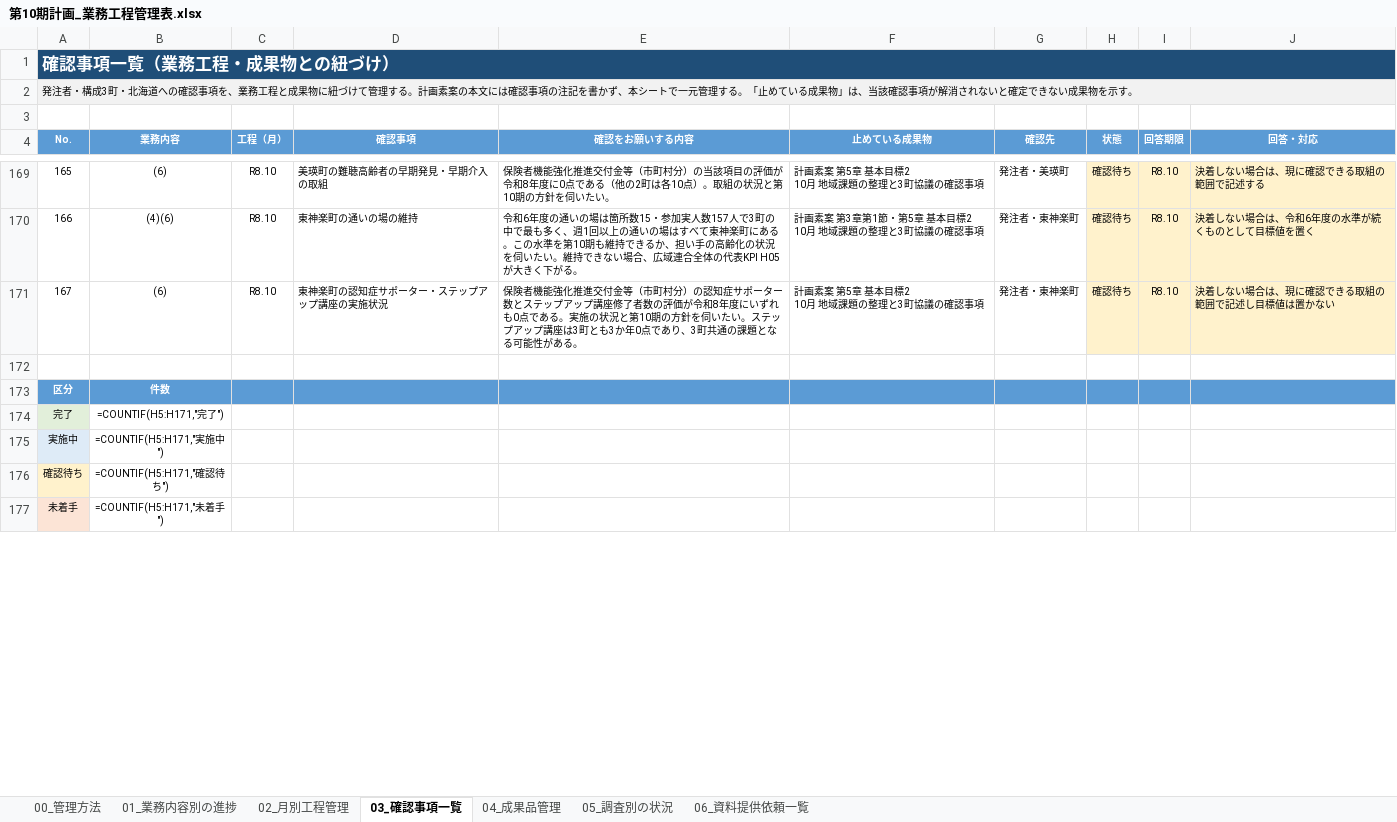
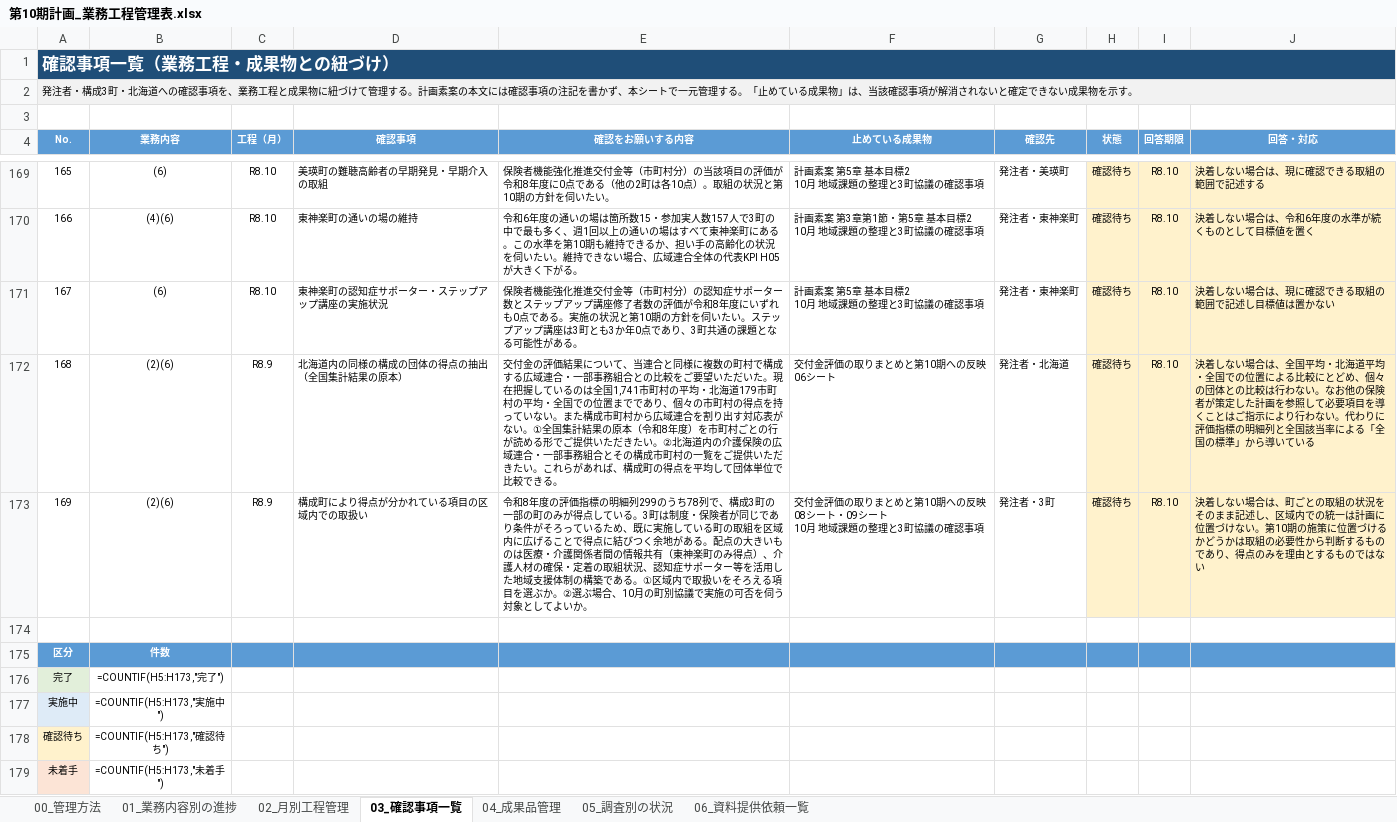
Before and after one commit to ryowakayama-gif/repository, an Excel workbook: output/第10期計画_業務工程管理表.xlsx, sheet 03_確認事項一覧, drawn as a sheet; only a part is shown, gaps mark what is left out; values as stored, in another font and other column widths than the file's, no borders; formulas without a stored value are shown as written; conditional formats not drawn; addresses are those after the commit; ↵ is a line break in a cell; the diff covers the shown part only; the diff names each change by its address in the sheet, - before the commit and + after, or states it on an @@ line.

```diff
--- a/output/第10期計画_業務工程管理表.xlsx (sheet 03_確認事項一覧)
+++ b/output/第10期計画_業務工程管理表.xlsx (sheet 03_確認事項一覧)
+row 172: 168 | (2)(6) | R8.9 | 北海道内の同様の構成の団体の得点の抽出（全国集計結果の原本） | 交付金の評価結果について、当連合と同様に複数の町村で構成する広域連合・一部事務組合との比較をご要望いただいた。現在把握しているのは全国1,741市町村の平均・北海道179市町村の平均・全国での位置までであり、個々の市町村の得点を持っていない。また構成市町村から広域連合を割り出す対応表がない。①全国集計結果の原本（令和8年度）を市町村ごとの行が読める形でご提供いただきたい。②北海道内の介護保険の広域連合・一部事務組合とその構成市町村の一覧をご提供いただきたい。これらがあれば、構成町の得点を平均して団体単位で比較できる。 | 交付金評価の取りまとめと第10期への反映 06シート | 発注者・北海道 | 確認待ち | R8.10 | 決着しない場合は、全国平均・北海道平均・全国での位置による比較にとどめ、個々の団体との比較は行わない。なお他の保険者が策定した計画を参照して必要項目を導くことはご指示により行わない。代わりに評価指標の明細列と全国該当率による「全国の標準」から導いている
+row 173: 169 | (2)(6) | R8.9 | 構成町により得点が分かれている項目の区域内での取扱い | 令和8年度の評価指標の明細列299のうち78列で、構成3町の一部の町のみが得点している。3町は制度・保険者が同じであり条件がそろっているため、既に実施している町の取組を区域内に広げることで得点に結びつく余地がある。配点の大きいものは医療・介護関係者間の情報共有（東神楽町のみ得点）、介護人材の確保・定着の取組状況、認知症サポーター等を活用した地域支援体制の構築である。①区域内で取扱いをそろえる項目を選ぶか。②選ぶ場合、10月の町別協議で実施の可否を伺う対象としてよいか。 | 交付金評価の取りまとめと第10期への反映 08シート・09シート ↵ 10月 地域課題の整理と3町協議の確認事項 | 発注者・3町 | 確認待ち | R8.10 | 決着しない場合は、町ごとの取組の状況をそのまま記述し、区域内での統一は計画に位置づけない。第10期の施策に位置づけるかどうかは取組の必要性から判断するものであり、得点のみを理由とするものではない
-B176 (業務内容): =COUNTIF(H5:H171,"完了")
+B176 (業務内容): =COUNTIF(H5:H173,"完了")
-B177 (業務内容): =COUNTIF(H5:H171,"実施中")
+B177 (業務内容): =COUNTIF(H5:H173,"実施中")
-B178 (業務内容): =COUNTIF(H5:H171,"確認待ち")
+B178 (業務内容): =COUNTIF(H5:H173,"確認待ち")
-B179 (業務内容): =COUNTIF(H5:H171,"未着手")
+B179 (業務内容): =COUNTIF(H5:H173,"未着手")
```
Also changed, not shown: 6 edited cells elsewhere in this sheet, sheet 00_管理方法, sheet 02_月別工程管理, sheet 01_業務内容別の進捗, output/第10期計画_10月 地域課題の整理と3町協議の確認事項.xlsx, output/第10期計画_成果品一覧.xlsx, 11 other files.
